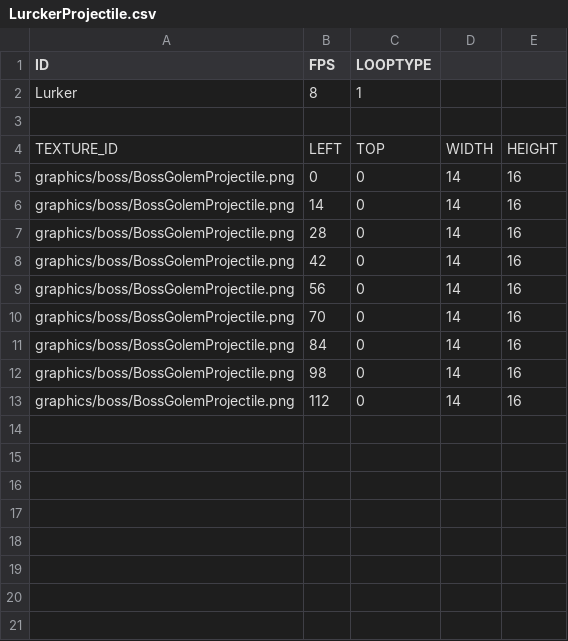
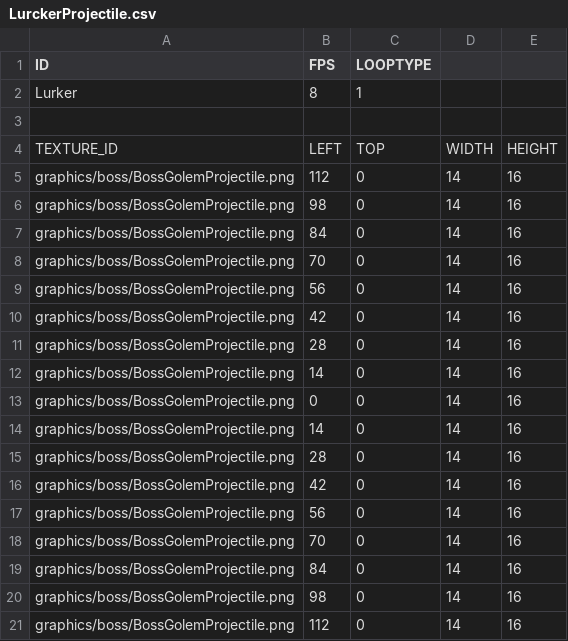
Before and after one commit to soonkookpark/TeamProjectGame, a CSV file: Heroes_of_Hammerwatch-bin/animations/BossGolem/LurckerProjectile.csv, drawn as a sheet.

```diff
--- a/Heroes_of_Hammerwatch-bin/animations/BossGolem/LurckerProjectile.csv
+++ b/Heroes_of_Hammerwatch-bin/animations/BossGolem/LurckerProjectile.csv
@@ -4,2 +4,10 @@ Lurker,8,1,,
 TEXTURE_ID,LEFT,TOP,WIDTH,HEIGHT
+graphics/boss/BossGolemProjectile.png,112,0,14,16
+graphics/boss/BossGolemProjectile.png,98,0,14,16
+graphics/boss/BossGolemProjectile.png,84,0,14,16
+graphics/boss/BossGolemProjectile.png,70,0,14,16
+graphics/boss/BossGolemProjectile.png,56,0,14,16
+graphics/boss/BossGolemProjectile.png,42,0,14,16
+graphics/boss/BossGolemProjectile.png,28,0,14,16
+graphics/boss/BossGolemProjectile.png,14,0,14,16
 graphics/boss/BossGolemProjectile.png,0,0,14,16
```
Also changed, not shown: Heroes_of_Hammerwatch-bin/scripts/DefaultResourceList.csv, 16 other files.
